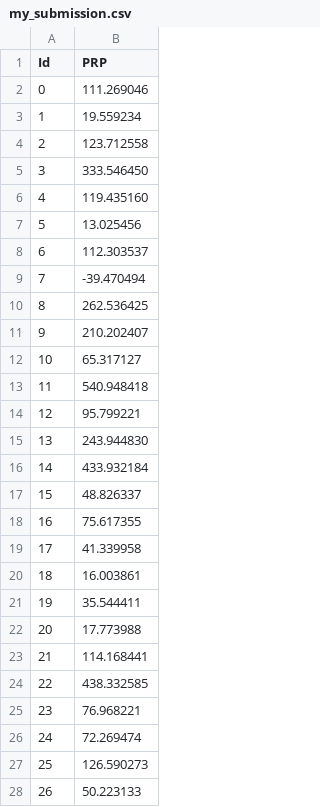
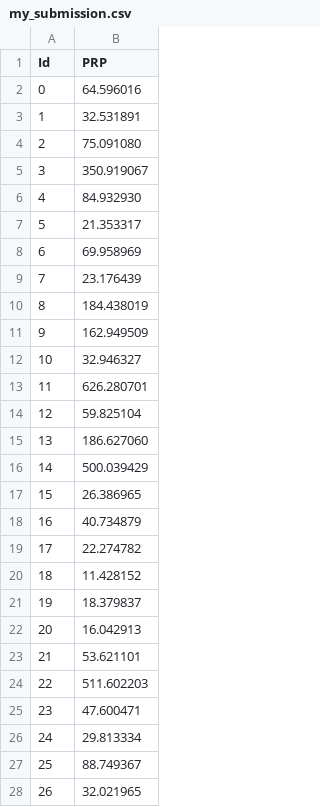
Before and after one commit to pjithorpe/ml-coursework, a CSV file: regression/my_submission.csv, drawn as a sheet; only a part is shown; the diff covers the shown part only.

Commit message:
Alter neural network regression to be deeper. Add lasso and ridge regression (both pretty bad). Add first classification algorithm.

```diff
--- a/regression/my_submission.csv
+++ b/regression/my_submission.csv
@@ -1,28 +1,28 @@
 Id,PRP
-0,111.269046
-1,19.559234
-2,123.712558
-3,333.546450
-4,119.435160
-5,13.025456
-6,112.303537
-7,-39.470494
-8,262.536425
-9,210.202407
-10,65.317127
-11,540.948418
-12,95.799221
-13,243.944830
-14,433.932184
-15,48.826337
-16,75.617355
-17,41.339958
-18,16.003861
-19,35.544411
-20,17.773988
-21,114.168441
-22,438.332585
-23,76.968221
-24,72.269474
-25,126.590273
-26,50.223133
+0,64.596016
+1,32.531891
+2,75.091080
+3,350.919067
+4,84.932930
+5,21.353317
+6,69.958969
+7,23.176439
+8,184.438019
+9,162.949509
+10,32.946327
+11,626.280701
+12,59.825104
+13,186.627060
+14,500.039429
+15,26.386965
+16,40.734879
+17,22.274782
+18,11.428152
+19,18.379837
+20,16.042913
+21,53.621101
+22,511.602203
+23,47.600471
+24,29.813334
+25,88.749367
+26,32.021965
```
Also changed, not shown: 14 edited cells elsewhere in this file, 5 other files.
